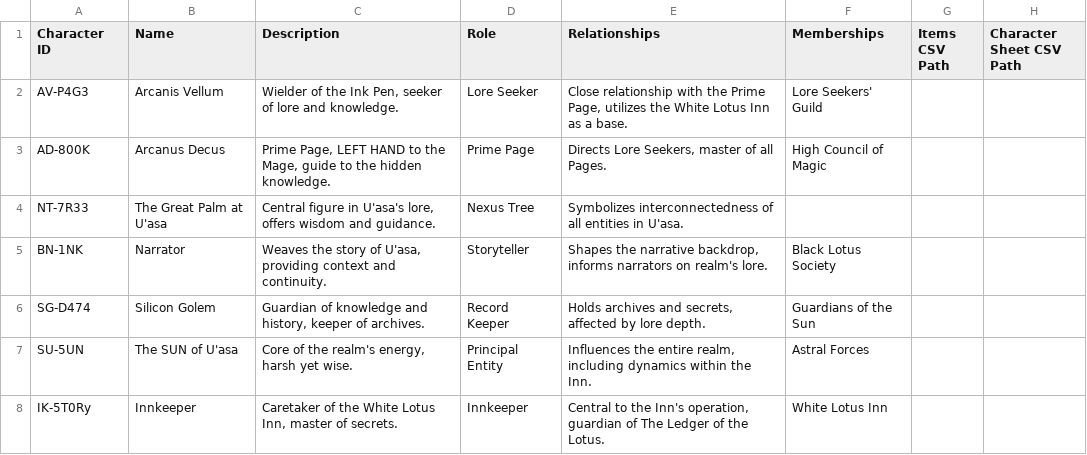
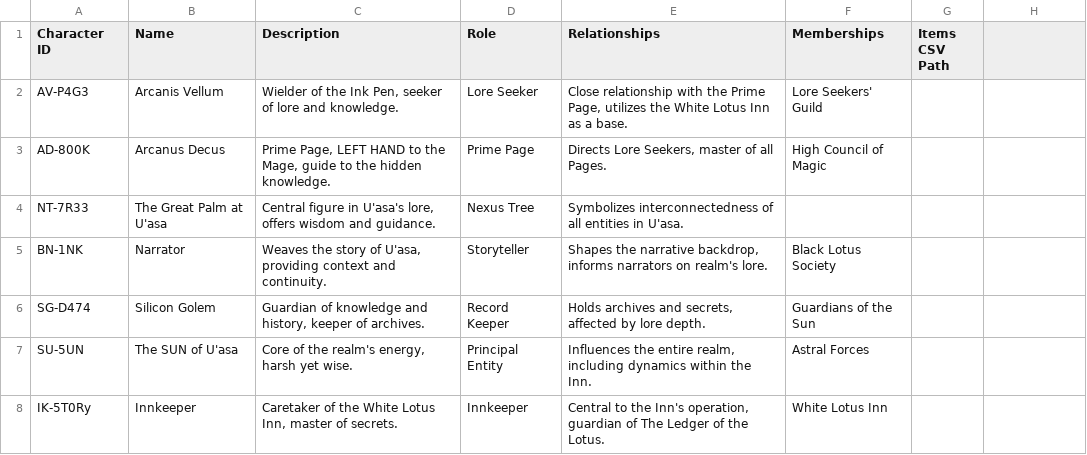
Before and after one commit to inkedYogi/EndpointPortal, a CSV file: Mage/Tome/characters.csv, drawn as a sheet; only a part is shown.

Commit message:
Update characters.csv

```diff
--- a/Mage/Tome/characters.csv
+++ b/Mage/Tome/characters.csv
@@ -1,2 +1,2 @@
-Character ID,Name,Description,Role,Relationships,Memberships,Items CSV Path,Character Sheet CSV Path
+Character ID,Name,Description,Role,Relationships,Memberships,Items CSV Path
 AV-P4G3,Arcanis Vellum,"Wielder of the Ink Pen, seeker of lore and knowledge.",Lore Seeker,"Close relationship with the Prime Page, utilizes the White Lotus Inn as a base.",Lore Seekers' Guild,,,
```
